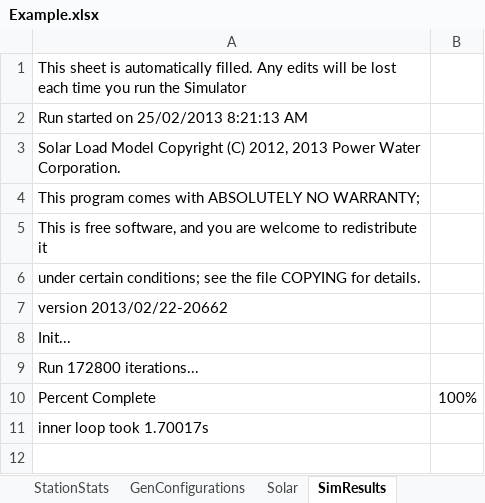
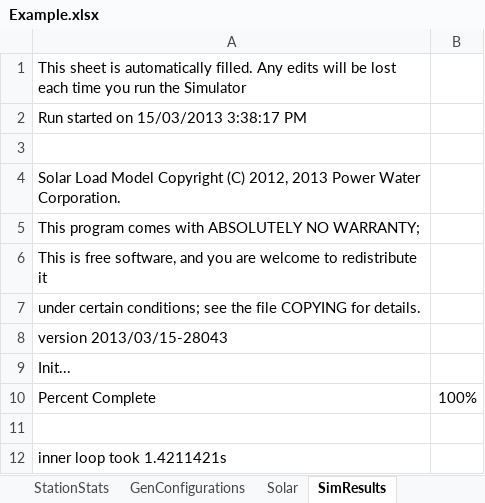
Before and after one commit to thinkOfaNumber/Asim, an Excel workbook: PWC.Asim/Data/Example.xlsx, sheet SimResults, drawn as a sheet; values as stored, in another font and other column widths than the file's, no borders; charts and pictures not drawn; removed rows and columns are numbered as before the commit, all else as after; the diff names each change by its address in the sheet, - before the commit and + after, or states it on an @@ line.

```diff
--- a/PWC.Asim/Data/Example.xlsx (sheet SimResults)
+++ b/PWC.Asim/Data/Example.xlsx (sheet SimResults)
-A2: Run started on 25/02/2013 8:21:13 AM
+A2: Run started on 15/03/2013 3:38:17 PM
+row 3: (empty)
-A8: version 2013/02/22-20662
+A8: version 2013/03/15-28043
-row 9: Run 172800 iterations...
+row 11: (empty)
-A12: inner loop took 1.70017s
+A12: inner loop took 1.4211421s
```
Also changed, not shown: sheet config, charts or pictures, 24 other files.
